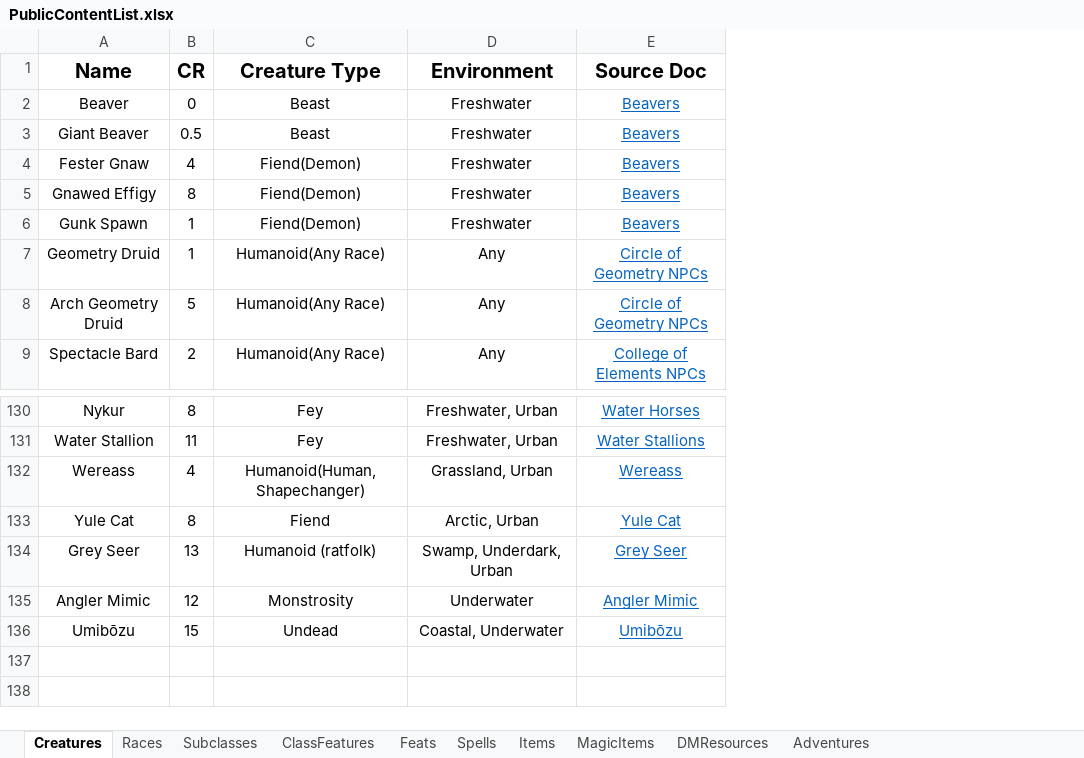
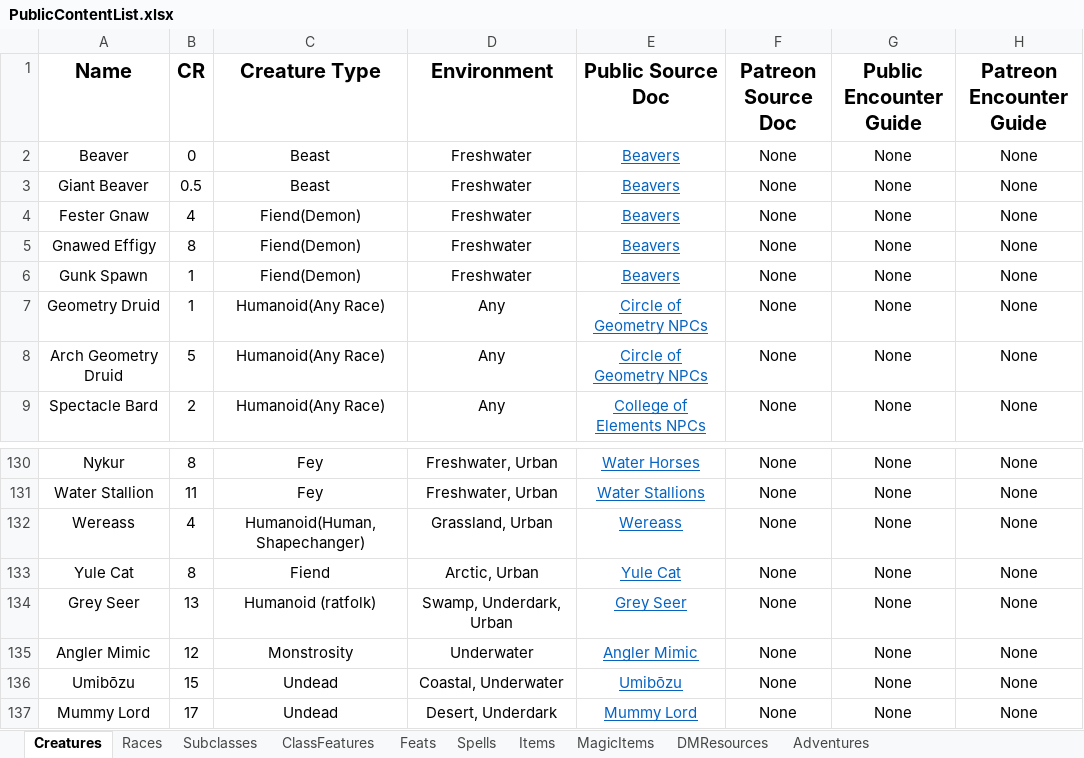
Before and after one commit to HankSnouwaert/DnD-Homebrew, an Excel workbook: PublicContentList.xlsx, sheet Creatures, drawn as a sheet; only a part is shown, gaps mark what is left out; values as stored, in another font and other column widths than the file's, no borders; conditional formats not drawn; 1 other sheet too large or unreadable and not compared; the diff names each change by its address in the sheet, - before the commit and + after, or states it on an @@ line.

Commit message:
Add Mummy Lords to content lists

```diff
--- a/PublicContentList.xlsx (sheet Creatures)
+++ b/PublicContentList.xlsx (sheet Creatures)
+column F (Patreon Source Doc), rows 2-9: all None; rows 130-136: all None
+column G (Public Encounter Guide), rows 2-9: all None; rows 130-136: all None
+column H (Patreon Encounter Guide), rows 2-9: all None; rows 130-136: all None
-E1: Source Doc
+E1: Public Source Doc
+row 137: Mummy Lord | 17 | Undead | Desert, Underdark | Mummy Lord | None | None | None
```
Also changed, not shown: sheet ClassFeatures, ContentList.xlsx, 1 other file.
